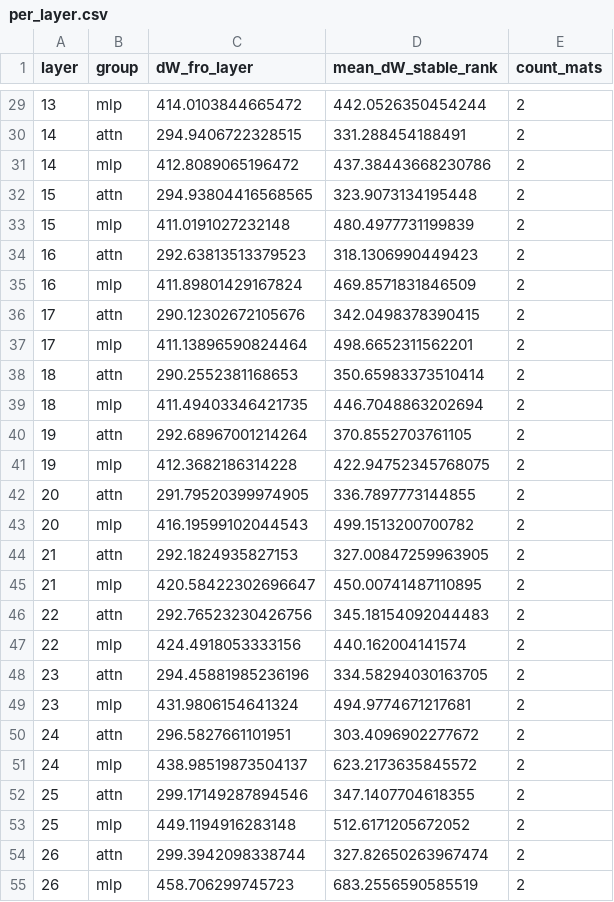
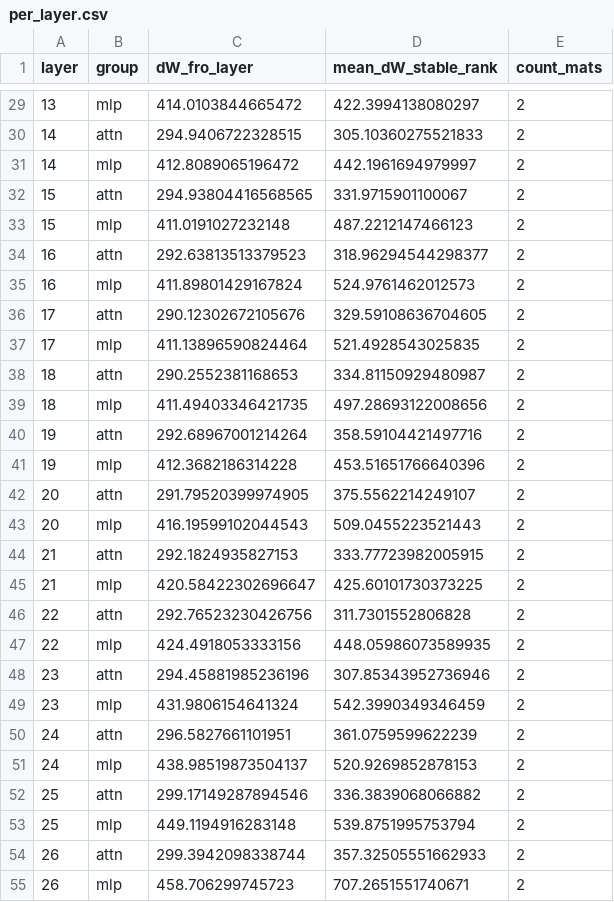
Before and after one commit to jammastergirish/CambridgeERA, a CSV file: outputs/param_stats/EleutherAI_deep-ignorance-unfiltered__to__EleutherAI_deep-ignorance-e2e-strong-filter/per_layer.csv, drawn as a sheet; only a part is shown, gaps mark what is left out; the diff covers the shown part only.

```diff
--- a/outputs/param_stats/EleutherAI_deep-ignorance-unfiltered__to__EleutherAI_deep-ignorance-e2e-strong-filter/per_layer.csv
+++ b/outputs/param_stats/EleutherAI_deep-ignorance-unfiltered__to__EleutherAI_deep-ignorance-e2e-strong-filter/per_layer.csv
@@ -29,27 +29,27 @@ layer,group,dW_fro_layer,mean_dW_stable_rank,count_mats
-13,mlp,414.0103844665472,442.0526350454244,2
-14,attn,294.9406722328515,331.288454188491,2
-14,mlp,412.8089065196472,437.38443668230786,2
-15,attn,294.93804416568565,323.9073134195448,2
-15,mlp,411.0191027232148,480.4977731199839,2
-16,attn,292.63813513379523,318.1306990449423,2
-16,mlp,411.89801429167824,469.8571831846509,2
-17,attn,290.12302672105676,342.0498378390415,2
-17,mlp,411.13896590824464,498.6652311562201,2
-18,attn,290.2552381168653,350.65983373510414,2
-18,mlp,411.49403346421735,446.7048863202694,2
-19,attn,292.68967001214264,370.8552703761105,2
-19,mlp,412.3682186314228,422.94752345768075,2
-20,attn,291.79520399974905,336.7897773144855,2
-20,mlp,416.19599102044543,499.1513200700782,2
-21,attn,292.1824935827153,327.00847259963905,2
-21,mlp,420.58422302696647,450.00741487110895,2
-22,attn,292.76523230426756,345.18154092044483,2
-22,mlp,424.4918053333156,440.162004141574,2
-23,attn,294.45881985236196,334.58294030163705,2
-23,mlp,431.9806154641324,494.9774671217681,2
-24,attn,296.5827661101951,303.4096902277672,2
-24,mlp,438.98519873504137,623.2173635845572,2
-25,attn,299.17149287894546,347.1407704618355,2
-25,mlp,449.1194916283148,512.6171205672052,2
-26,attn,299.3942098338744,327.82650263967474,2
-26,mlp,458.706299745723,683.2556590585519,2
+13,mlp,414.0103844665472,422.3994138080297,2
+14,attn,294.9406722328515,305.10360275521833,2
+14,mlp,412.8089065196472,442.1961694979997,2
+15,attn,294.93804416568565,331.9715901100067,2
+15,mlp,411.0191027232148,487.2212147466123,2
+16,attn,292.63813513379523,318.96294544298377,2
+16,mlp,411.89801429167824,524.9761462012573,2
+17,attn,290.12302672105676,329.59108636704605,2
+17,mlp,411.13896590824464,521.4928543025835,2
+18,attn,290.2552381168653,334.81150929480987,2
+18,mlp,411.49403346421735,497.28693122008656,2
+19,attn,292.68967001214264,358.59104421497716,2
+19,mlp,412.3682186314228,453.51651766640396,2
+20,attn,291.79520399974905,375.5562214249107,2
+20,mlp,416.19599102044543,509.0455223521443,2
+21,attn,292.1824935827153,333.77723982005915,2
+21,mlp,420.58422302696647,425.60101730373225,2
+22,attn,292.76523230426756,311.7301552806828,2
+22,mlp,424.4918053333156,448.05986073589935,2
+23,attn,294.45881985236196,307.85343952736946,2
+23,mlp,431.9806154641324,542.3990349346459,2
+24,attn,296.5827661101951,361.0759599622239,2
+24,mlp,438.98519873504137,520.9269852878153,2
+25,attn,299.17149287894546,336.3839068066882,2
+25,mlp,449.1194916283148,539.8751995753794,2
+26,attn,299.3942098338744,357.32505551662933,2
+26,mlp,458.706299745723,707.2651551740671,2
```
Also changed, not shown: 37 edited cells elsewhere in this file, outputs/param_stats/EleutherAI_deep-ignorance-unfiltered__to__EleutherAI_deep-ignorance-e2e-strong-filter/per_matrix.csv, outputs/param_stats/EleutherAI_deep-ignorance-unfiltered__to__EleutherAI_deep-ignorance-unfiltered-cb-lat/per_layer.csv, 21 other files.
